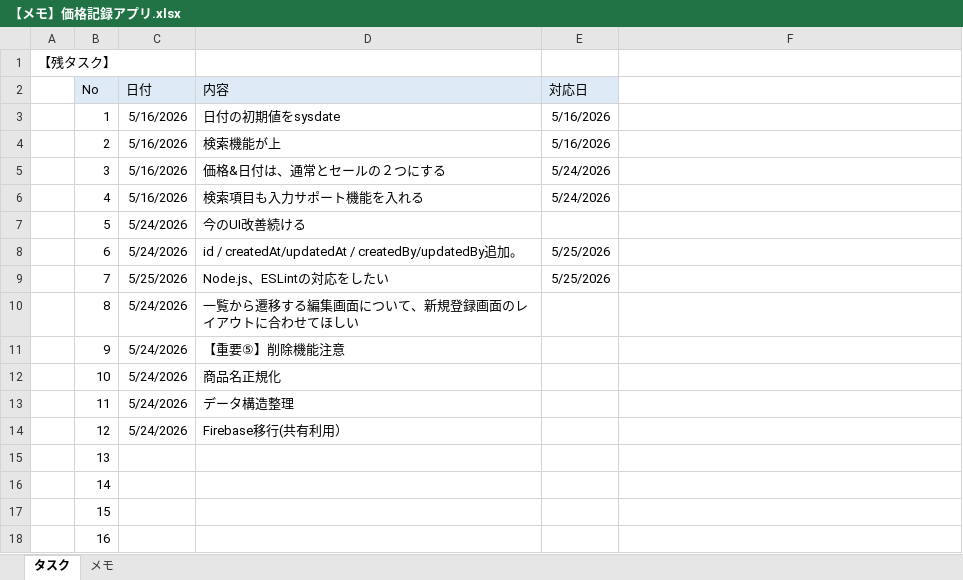
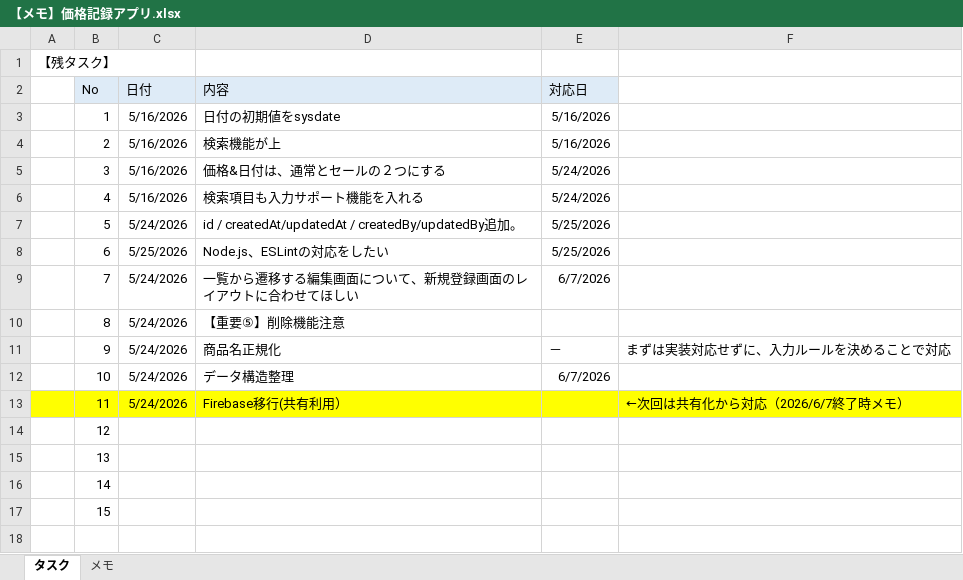
Before and after one commit to matun0502/price-memo-app, an Excel workbook: 【メモ】価格記録アプリ.xlsx, sheet タスク, drawn as a sheet; values as stored, in another font and other column widths than the file's, no borders; charts and pictures not drawn; the diff names each change by its address in the sheet, - before the commit and + after, or states it on an @@ line.

```diff
--- a/【メモ】価格記録アプリ.xlsx (sheet タスク)
+++ b/【メモ】価格記録アプリ.xlsx (sheet タスク)
-D7 (内容): 今のUI改善続ける
+D7 (内容): id / createdAt/updatedAt / createdBy/updatedBy追加。
-E7 (対応日): (empty)
+E7 (対応日): 5/25/2026
-C8 (日付): 5/24/2026
+C8 (日付): 5/25/2026
-D8 (内容): id / createdAt/updatedAt / createdBy/updatedBy追加。
+D8 (内容): Node.js、ESLintの対応をしたい
-C9 (日付): 5/25/2026
+C9 (日付): 5/24/2026
-D9 (内容): Node.js、ESLintの対応をしたい
+D9 (内容): 一覧から遷移する編集画面について、新規登録画面のレイアウトに合わせてほしい
-E9 (対応日): 5/25/2026
+E9 (対応日): 6/7/2026
-D10 (内容): 一覧から遷移する編集画面について、新規登録画面のレイアウトに合わせてほしい
+D10 (内容): 【重要⑤】削除機能注意
-D11 (内容): 【重要⑤】削除機能注意
+D11 (内容): 商品名正規化
-E11 (対応日): (empty)
+E11 (対応日): －
-F11: (empty)
+F11: まずは実装対応せずに、入力ルールを決めることで対応
-D12 (内容): 商品名正規化
+D12 (内容): データ構造整理
-E12 (対応日): (empty)
+E12 (対応日): 6/7/2026
-A13:F13 fill: none
+A13:F13 fill: #FFFF00
-D13 (内容): データ構造整理
+D13 (内容): Firebase移行(共有利用）
-F13: (empty)
+F13: ←次回は共有化から対応（2026/6/7終了時メモ）
-C14 (日付): 5/24/2026
+C14 (日付): (empty)
-D14 (内容): Firebase移行(共有利用）
+D14 (内容): (empty)
-row 18:  | 16
```
Also changed, not shown: charts or pictures, 1 other file.
